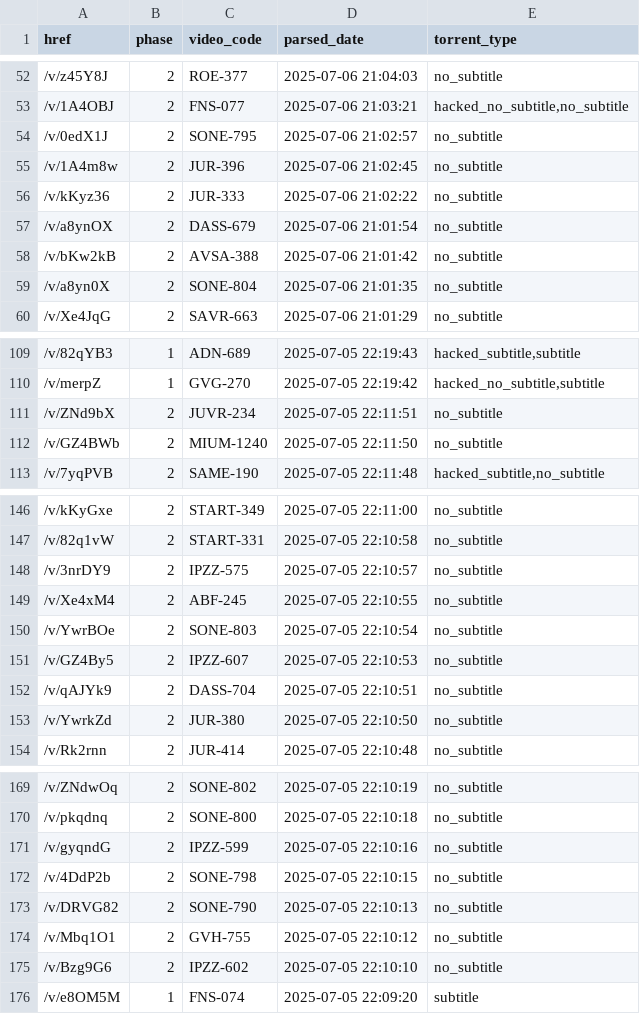
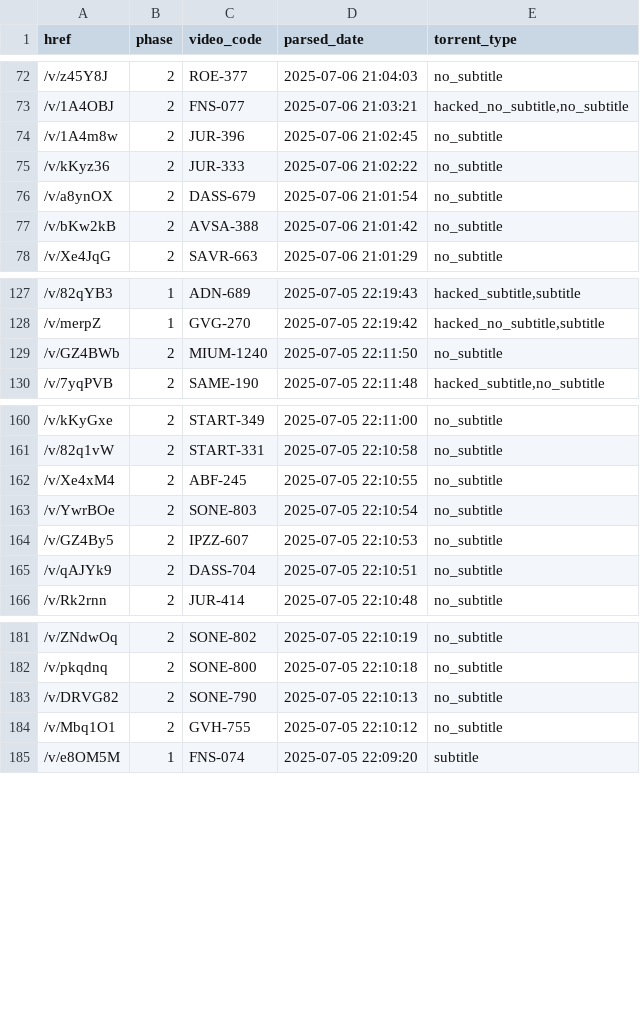
Before and after one commit to TongWu/JAVDB_AutoSpider, a CSV file: Daily Report/parsed_movies_history.csv, drawn as a sheet; only a part is shown, gaps mark what is left out; removed rows and columns are numbered as before the commit, all else as after; the diff covers the shown part only; the diff names each change by its address in the sheet, - before the commit and + after, or states it on an @@ line.

```diff
--- a/Daily Report/parsed_movies_history.csv
+++ b/Daily Report/parsed_movies_history.csv
-row 54: /v/0edX1J | 2 | SONE-795 | 2025-07-06 21:02:57 | no_subtitle
-row 59: /v/a8yn0X | 2 | SONE-804 | 2025-07-06 21:01:35 | no_subtitle
-row 111: /v/ZNd9bX | 2 | JUVR-234 | 2025-07-05 22:11:51 | no_subtitle
-row 148: /v/3nrDY9 | 2 | IPZZ-575 | 2025-07-05 22:10:57 | no_subtitle
-row 153: /v/YwrkZd | 2 | JUR-380 | 2025-07-05 22:10:50 | no_subtitle
-row 171: /v/gyqndG | 2 | IPZZ-599 | 2025-07-05 22:10:16 | no_subtitle
-row 172: /v/4DdP2b | 2 | SONE-798 | 2025-07-05 22:10:15 | no_subtitle
-row 175: /v/Bzg9G6 | 2 | IPZZ-602 | 2025-07-05 22:10:10 | no_subtitle
```
Also changed, not shown: 20 added rows and 3 removed rows elsewhere in this file, 4 other files.
